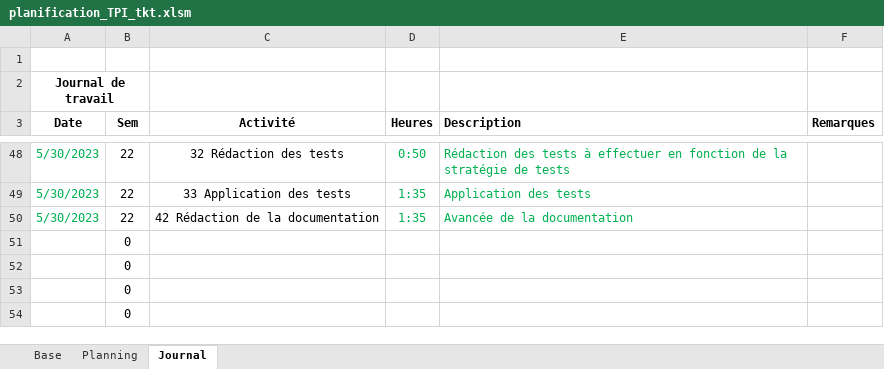
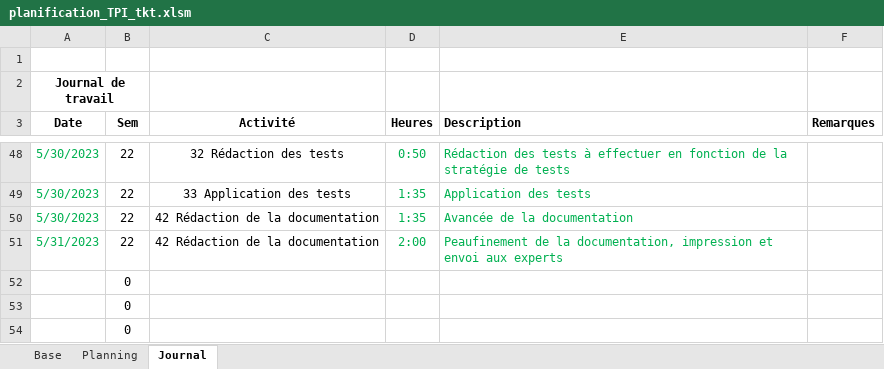
Before and after one commit to ThierryKoetschet/TPI_Thierry_Koetschet, an Excel workbook: planification_TPI_tkt.xlsm, sheet Journal, drawn as a sheet; only a part is shown, gaps mark what is left out; values as stored, in another font and other column widths than the file's, no borders; removed rows and columns are numbered as before the commit, all else as after; the diff names each change by its address in the sheet, - before the commit and + after, or states it on an @@ line.

```diff
--- a/planification_TPI_tkt.xlsm (sheet Journal)
+++ b/planification_TPI_tkt.xlsm (sheet Journal)
-row 51:  | 0
+row 51: 5/31/2023 | 22 | 42 Rédaction de la documentation | 2:00 | Peaufinement de la documentation, impression et envoi aux experts
```
Also changed, not shown: sheet Planning, 5 other files.
